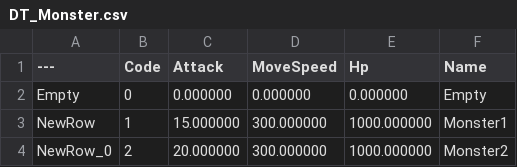
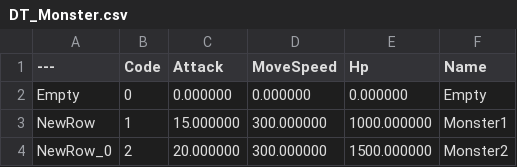
Before and after one commit to qornwh/MMO_GameClient, a CSV file: Content/MyGame/Data/DT_Monster.csv, drawn as a sheet.

```diff
--- a/Content/MyGame/Data/DT_Monster.csv
+++ b/Content/MyGame/Data/DT_Monster.csv
@@ -3,2 +3,2 @@ Empty,"0","0.000000","0.000000","0.000000","Empty"
 NewRow,"1","15.000000","300.000000","1000.000000","Monster1"
-NewRow_0,"2","20.000000","300.000000","1000.000000","Monster2"
+NewRow_0,"2","20.000000","300.000000","1500.000000","Monster2"
```
Also changed, not shown: 9 other files.
